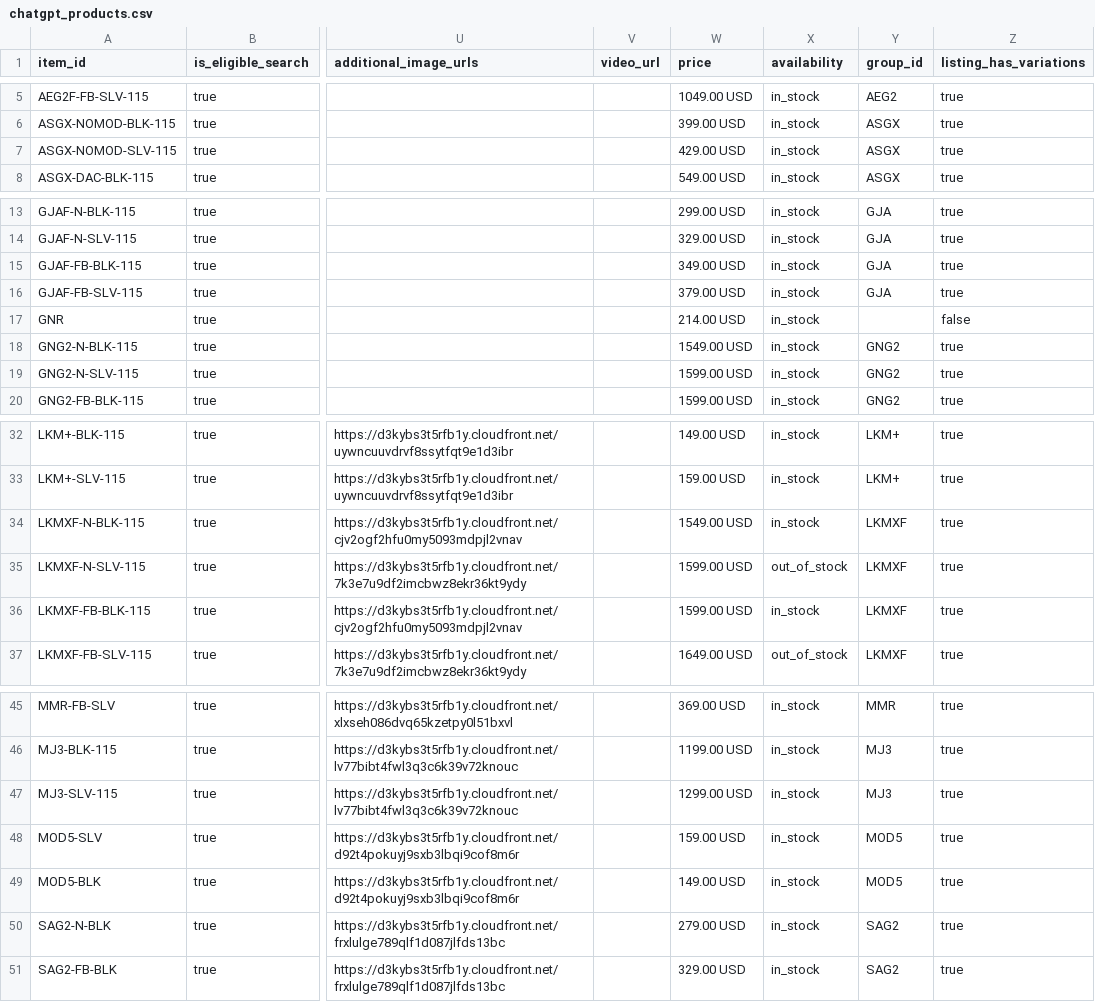
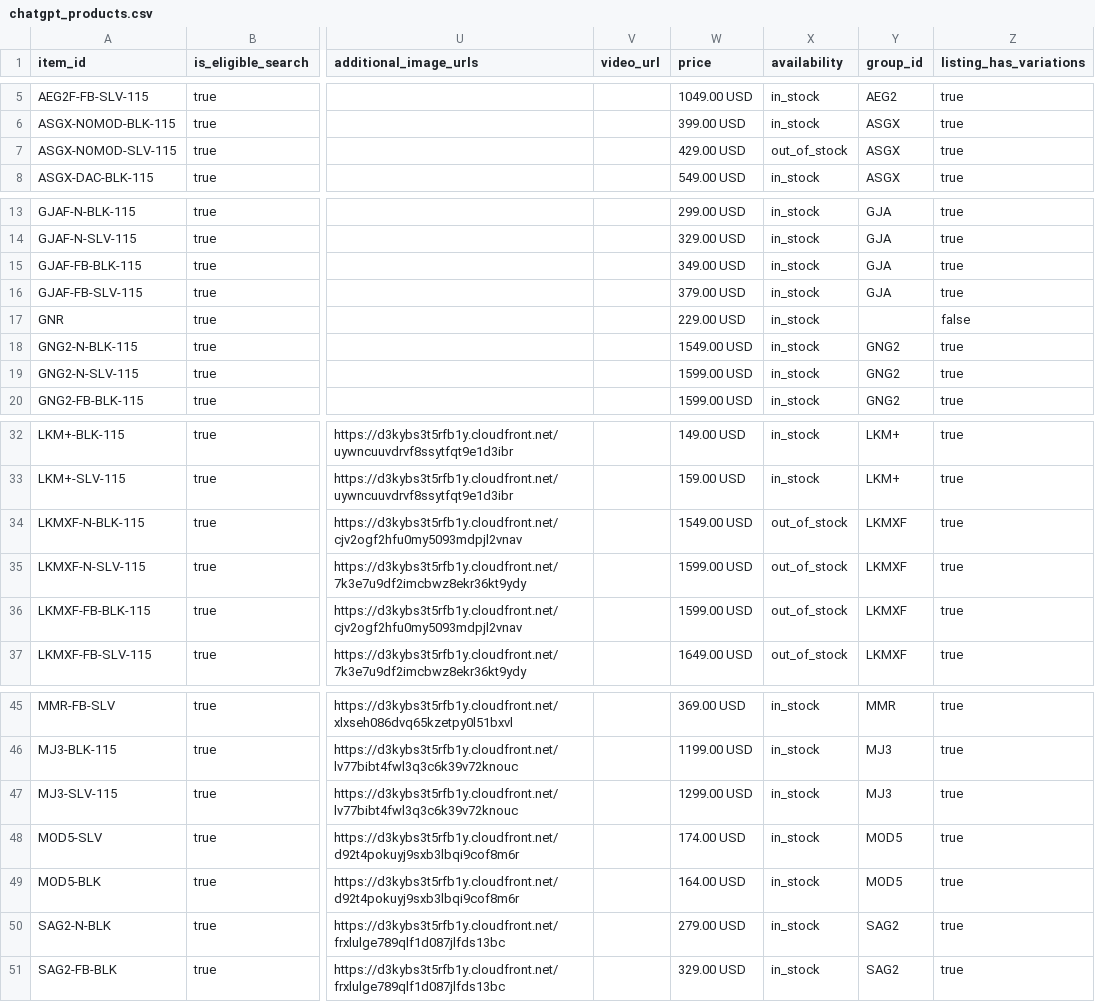
Before and after one commit to SchiitAudio/product-feeds, a CSV file: chatgpt_products.csv, drawn as a sheet; only a part is shown, gaps mark what is left out; the diff names each change by its address in the sheet, - before the commit and + after, or states it on an @@ line.

Commit message:
Update ChatGPT product feed 2026-11-14 16:51 UTC

```diff
--- a/chatgpt_products.csv
+++ b/chatgpt_products.csv
-X7 (availability): in_stock
+X7 (availability): out_of_stock
-W17 (price): 214.00 USD
+W17 (price): 229.00 USD
-X34 (availability): in_stock
+X34 (availability): out_of_stock
-X36 (availability): in_stock
+X36 (availability): out_of_stock
-W48 (price): 159.00 USD
+W48 (price): 174.00 USD
-W49 (price): 149.00 USD
+W49 (price): 164.00 USD
```
